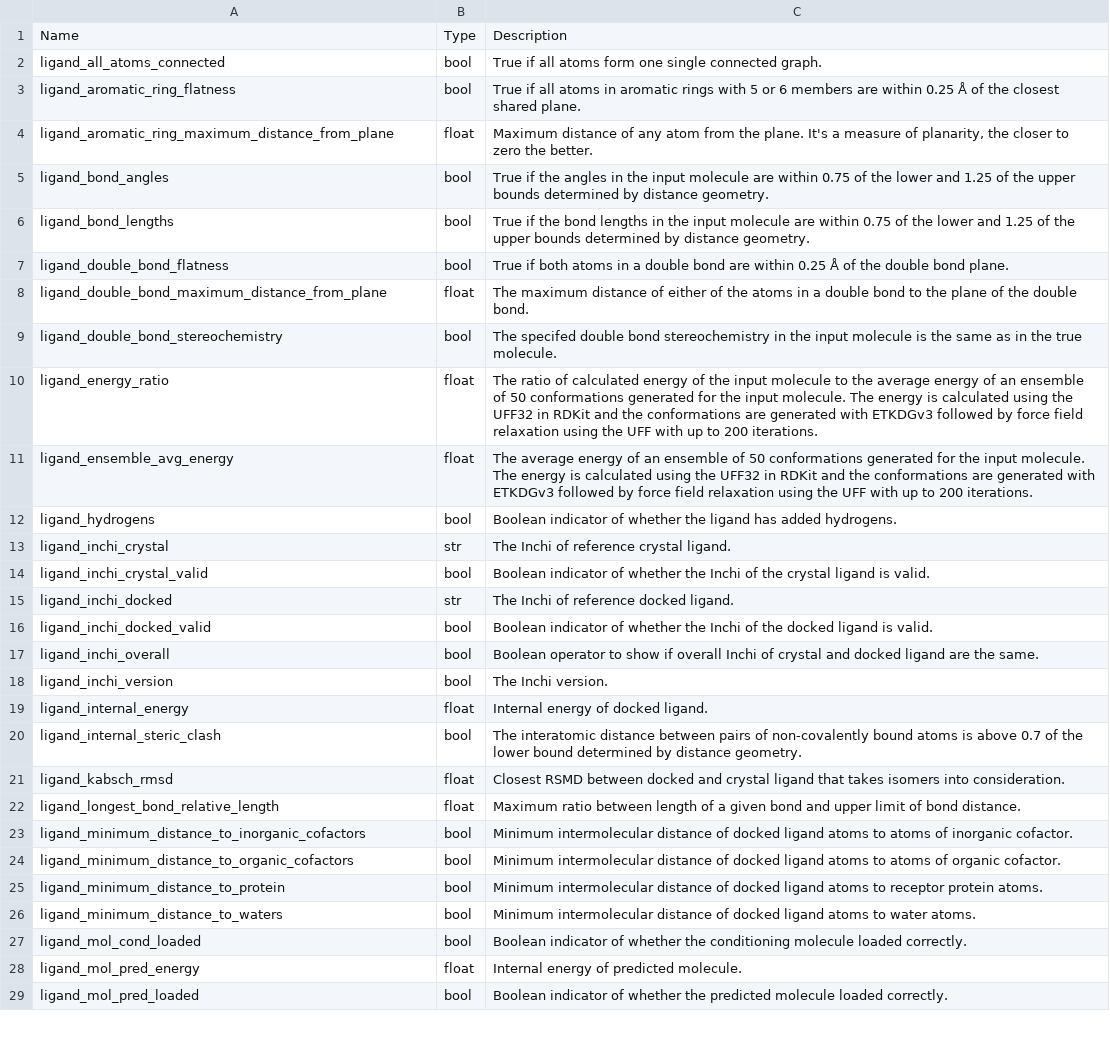
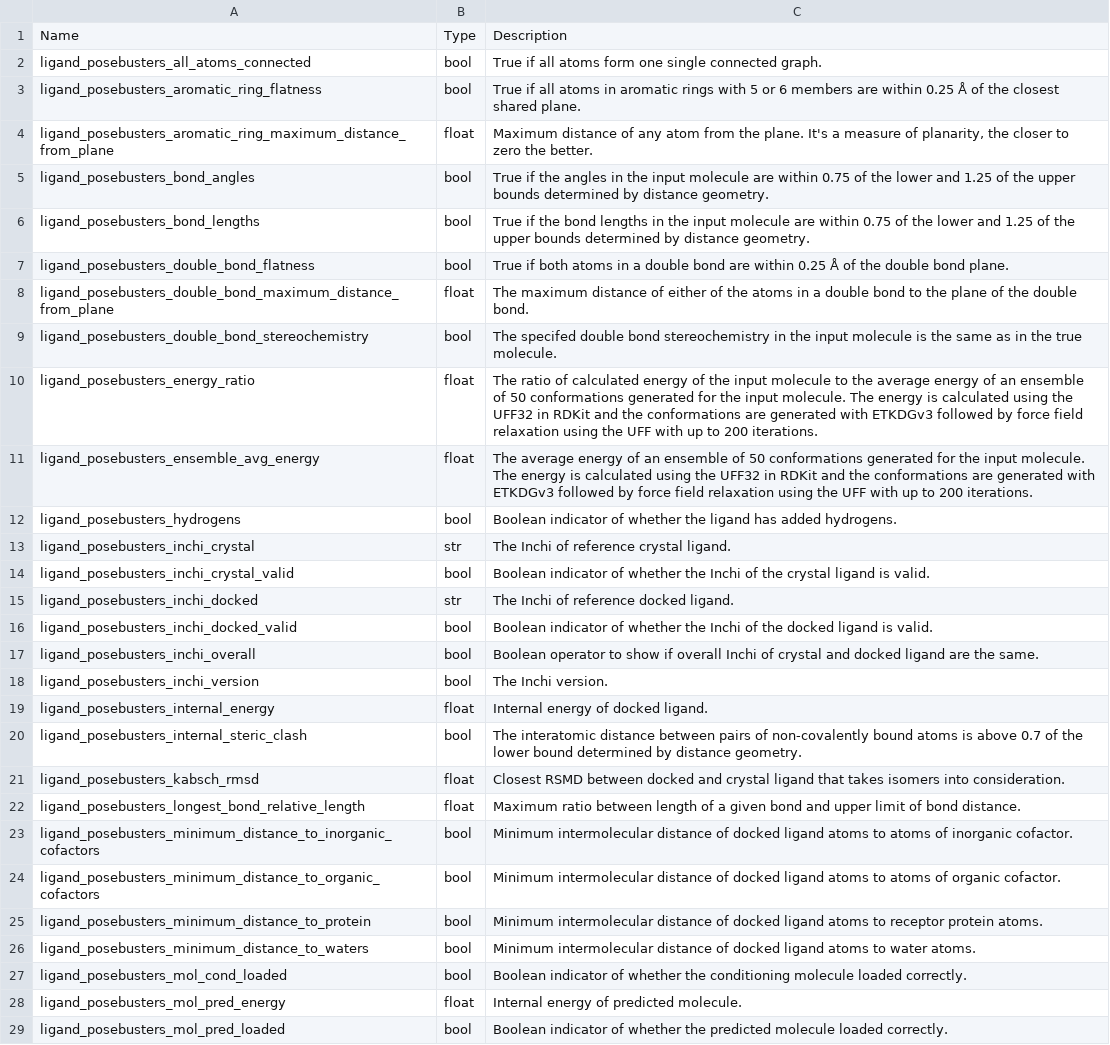
Before and after one commit to plinder-org/plinder, a TSV file: column_descriptions/posebusters_checks.tsv, drawn as a sheet; only a part is shown; the diff covers the shown part only; the diff names each change by its address in the sheet, - before the commit and + after, or states it on an @@ line.

Commit message:
docs: make doc descriptions

```diff
--- a/column_descriptions/posebusters_checks.tsv
+++ b/column_descriptions/posebusters_checks.tsv
-A2: ligand_all_atoms_connected
+A2: ligand_posebusters_all_atoms_connected
-A3: ligand_aromatic_ring_flatness
+A3: ligand_posebusters_aromatic_ring_flatness
-A4: ligand_aromatic_ring_maximum_distance_from_plane
+A4: ligand_posebusters_aromatic_ring_maximum_distance_from_plane
-A5: ligand_bond_angles
+A5: ligand_posebusters_bond_angles
-A6: ligand_bond_lengths
+A6: ligand_posebusters_bond_lengths
-A7: ligand_double_bond_flatness
+A7: ligand_posebusters_double_bond_flatness
-A8: ligand_double_bond_maximum_distance_from_plane
+A8: ligand_posebusters_double_bond_maximum_distance_from_plane
-A9: ligand_double_bond_stereochemistry
+A9: ligand_posebusters_double_bond_stereochemistry
-A10: ligand_energy_ratio
+A10: ligand_posebusters_energy_ratio
-A11: ligand_ensemble_avg_energy
+A11: ligand_posebusters_ensemble_avg_energy
-A12: ligand_hydrogens
+A12: ligand_posebusters_hydrogens
-A13: ligand_inchi_crystal
+A13: ligand_posebusters_inchi_crystal
-A14: ligand_inchi_crystal_valid
+A14: ligand_posebusters_inchi_crystal_valid
-A15: ligand_inchi_docked
+A15: ligand_posebusters_inchi_docked
-A16: ligand_inchi_docked_valid
+A16: ligand_posebusters_inchi_docked_valid
-A17: ligand_inchi_overall
+A17: ligand_posebusters_inchi_overall
-A18: ligand_inchi_version
+A18: ligand_posebusters_inchi_version
-A19: ligand_internal_energy
+A19: ligand_posebusters_internal_energy
-A20: ligand_internal_steric_clash
+A20: ligand_posebusters_internal_steric_clash
-A21: ligand_kabsch_rmsd
+A21: ligand_posebusters_kabsch_rmsd
-A22: ligand_longest_bond_relative_length
+A22: ligand_posebusters_longest_bond_relative_length
-A23: ligand_minimum_distance_to_inorganic_cofactors
+A23: ligand_posebusters_minimum_distance_to_inorganic_cofactors
-A24: ligand_minimum_distance_to_organic_cofactors
+A24: ligand_posebusters_minimum_distance_to_organic_cofactors
-A25: ligand_minimum_distance_to_protein
+A25: ligand_posebusters_minimum_distance_to_protein
-A26: ligand_minimum_distance_to_waters
+A26: ligand_posebusters_minimum_distance_to_waters
-A27: ligand_mol_cond_loaded
+A27: ligand_posebusters_mol_cond_loaded
-A28: ligand_mol_pred_energy
+A28: ligand_posebusters_mol_pred_energy
-A29: ligand_mol_pred_loaded
+A29: ligand_posebusters_mol_pred_loaded
```
Also changed, not shown: 97 edited cells elsewhere in this file, 20 other files.
